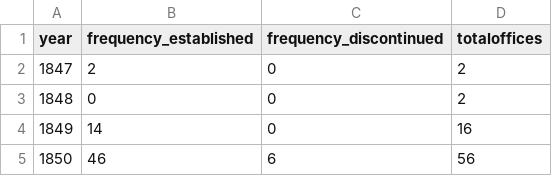
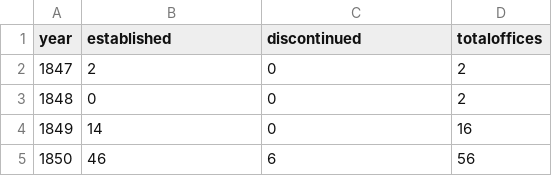
Before and after one commit to cestastanford/geographypost, a CSV file: data/years_count2.csv, drawn as a sheet; only a part is shown.

Commit message:
Fixing an error

```diff
--- a/data/years_count2.csv
+++ b/data/years_count2.csv
@@ -1,2 +1,2 @@
-year,frequency_established,frequency_discontinued,totaloffices
+year,established,discontinued,totaloffices
 1847,2,0,2
```
